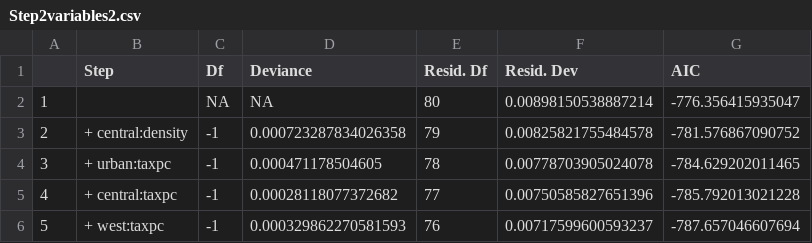
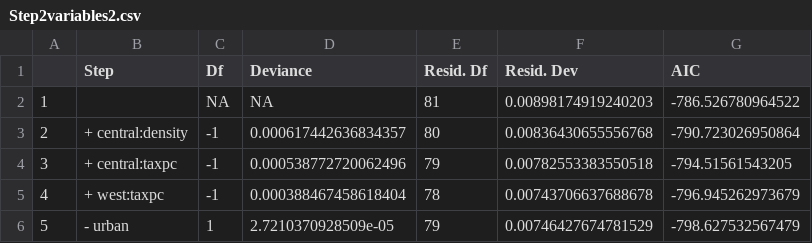
Before and after one commit to jphilippou27/Statistics_for_data_science, a CSV file: Step2variables2.csv, drawn as a sheet.

```diff
--- a/Step2variables2.csv
+++ b/Step2variables2.csv
@@ -1,6 +1,6 @@
 "","Step","Df","Deviance","Resid. Df","Resid. Dev","AIC"
-"1","",NA,NA,80,0.00898150538887214,-776.356415935047
-"2","+ central:density",-1,0.000723287834026358,79,0.00825821755484578,-781.576867090752
-"3","+ urban:taxpc",-1,0.000471178504605,78,0.00778703905024078,-784.629202011465
-"4","+ central:taxpc",-1,0.00028118077372682,77,0.00750585827651396,-785.792013021228
-"5","+ west:taxpc",-1,0.000329862270581593,76,0.00717599600593237,-787.657046607694
+"1","",NA,NA,81,0.00898174919240203,-786.526780964522
+"2","+ central:density",-1,0.000617442636834357,80,0.00836430655556768,-790.723026950864
+"3","+ central:taxpc",-1,0.000538772720062496,79,0.00782553383550518,-794.51561543205
+"4","+ west:taxpc",-1,0.000388467458618404,78,0.00743706637688678,-796.945262973679
+"5","- urban",1,2.7210370928509e-05,79,0.00746427674781529,-798.627532567479
```
Also changed, not shown: 2 other files.
